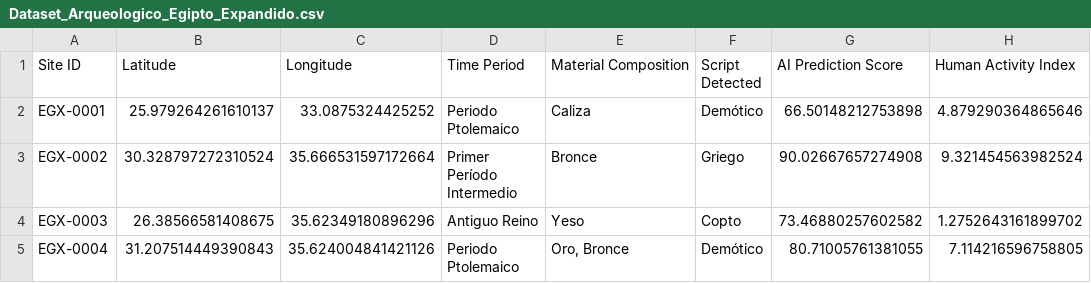
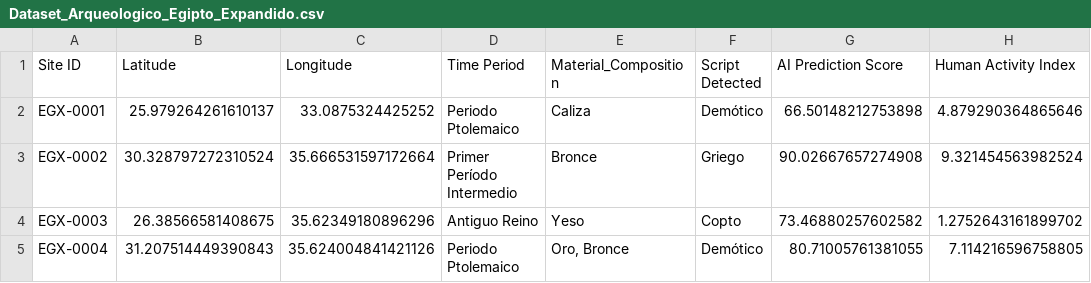
Before and after one commit to Wiebke-Engler/Machine_learning_tensorflow, a CSV file: 1_DatasetCharacteristics/Dataset_Arqueologico_Egipto_Expandido.csv, drawn as a sheet; only a part is shown; the diff names each change by its address in the sheet, - before the commit and + after, or states it on an @@ line.

```diff
--- a/1_DatasetCharacteristics/Dataset_Arqueologico_Egipto_Expandido.csv
+++ b/1_DatasetCharacteristics/Dataset_Arqueologico_Egipto_Expandido.csv
-E1: Material Composition
+E1: Material_Composition
```
Also changed, not shown: 3 other files.
